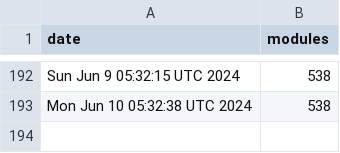
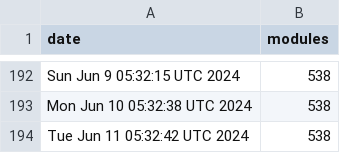
Before and after one commit to jpadams/daggerverse-stats, a CSV file: data.csv, drawn as a sheet; only a part is shown, gaps mark what is left out.

```diff
--- a/data.csv
+++ b/data.csv
@@ -193 +193,2 @@ Sun Jun  9 05:32:15 UTC 2024,538
 Mon Jun 10 05:32:38 UTC 2024,538
+Tue Jun 11 05:32:42 UTC 2024,538
```
Also changed, not shown: 1 other file.
